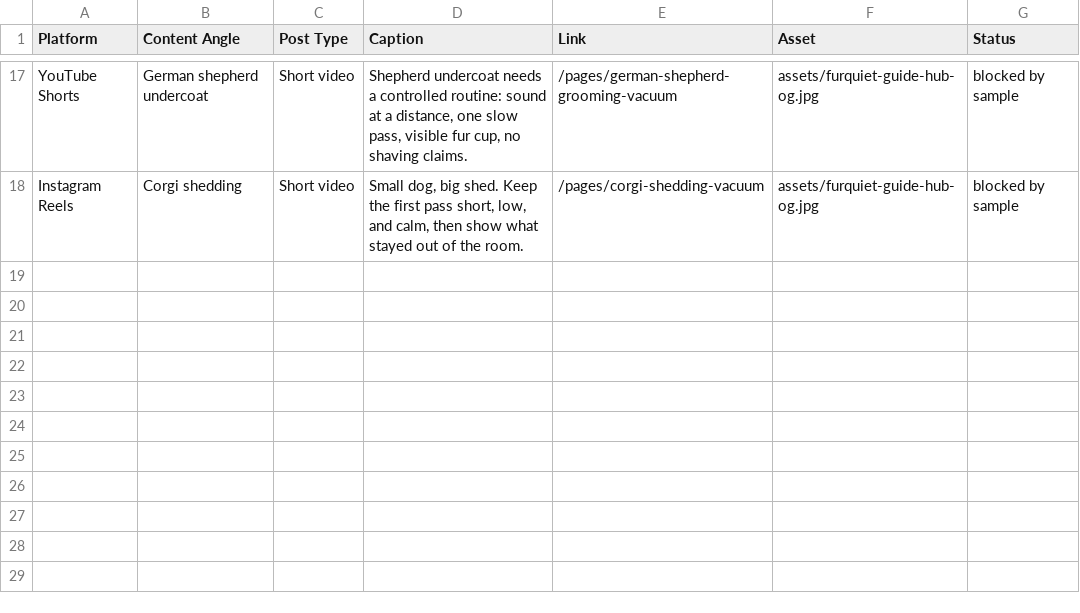
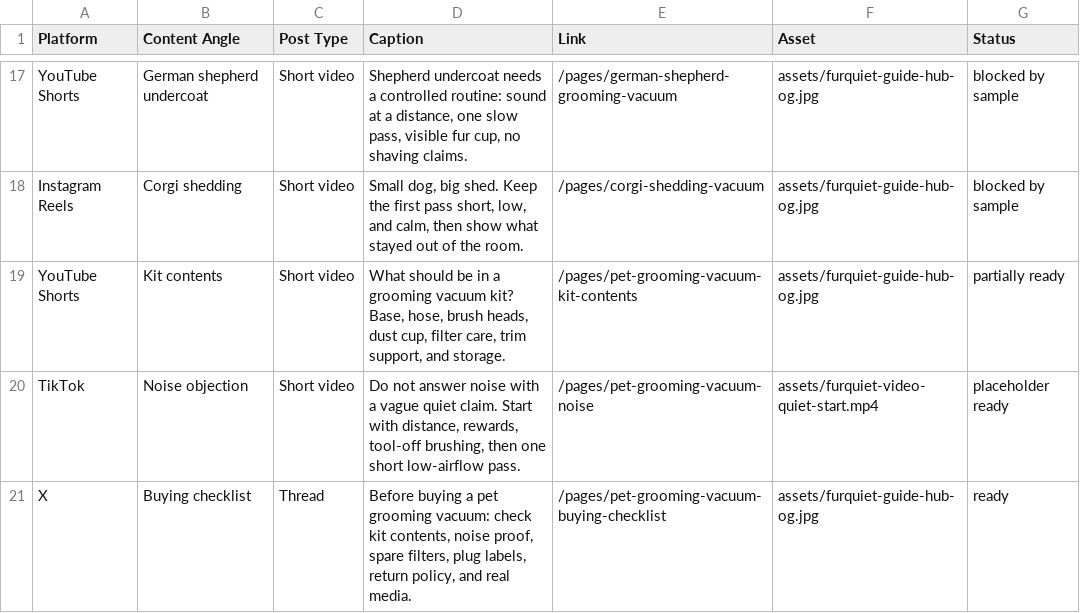
Before and after one commit to kboogie593/shopify-water-shoes-theme, a CSV file: data/furquiet-social-captions.csv, drawn as a sheet; only a part is shown, gaps mark what is left out.

Commit message:
Add FurQuiet buyer intent GEO guides

```diff
--- a/data/furquiet-social-captions.csv
+++ b/data/furquiet-social-captions.csv
@@ -18 +18,4 @@ YouTube Shorts,German shepherd undercoat,Short video,"Shepherd undercoat needs a
 Instagram Reels,Corgi shedding,Short video,"Small dog, big shed. Keep the first pass short, low, and calm, then show what stayed out of the room.","/pages/corgi-shedding-vacuum",assets/furquiet-guide-hub-og.jpg,blocked by sample
+YouTube Shorts,Kit contents,Short video,"What should be in a grooming vacuum kit? Base, hose, brush heads, dust cup, filter care, trim support, and storage.","/pages/pet-grooming-vacuum-kit-contents",assets/furquiet-guide-hub-og.jpg,partially ready
+TikTok,Noise objection,Short video,"Do not answer noise with a vague quiet claim. Start with distance, rewards, tool-off brushing, then one short low-airflow pass.","/pages/pet-grooming-vacuum-noise",assets/furquiet-video-quiet-start.mp4,placeholder ready
+X,Buying checklist,Thread,"Before buying a pet grooming vacuum: check kit contents, noise proof, spare filters, plug labels, return policy, and real media.","/pages/pet-grooming-vacuum-buying-checklist",assets/furquiet-guide-hub-og.jpg,ready
```
Also changed, not shown: data/furquiet-30-day-social-plan.csv, data/furquiet-geo-content-backlog.csv, 9 other files.
